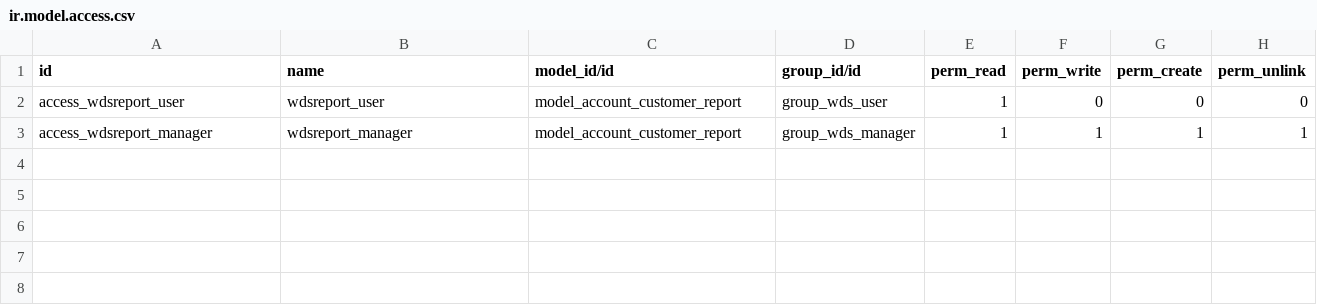
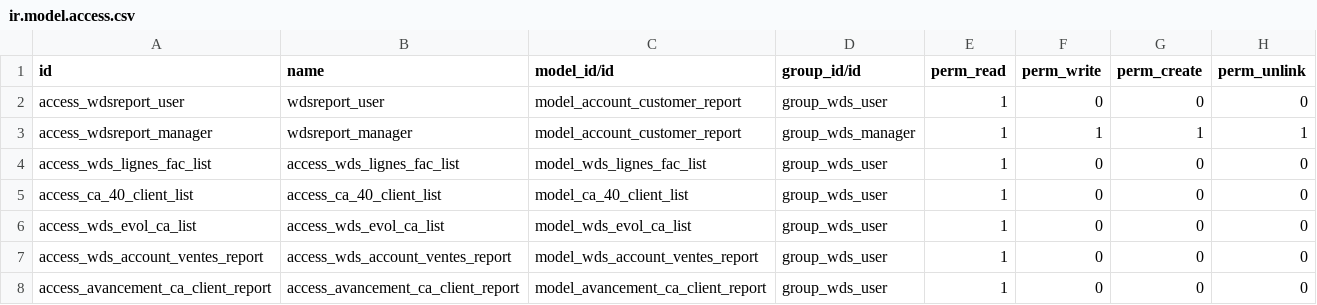
Before and after one commit to WineDataSystem/odoo_dev, a CSV file: wds_report/security/ir.model.access.csv, drawn as a sheet; the diff names each change by its address in the sheet, - before the commit and + after, or states it on an @@ line.

Commit message:
wds_report a maintenant des acl évoluées et inclue le smart button sales detail

```diff
--- a/wds_report/security/ir.model.access.csv
+++ b/wds_report/security/ir.model.access.csv
+row 4: access_wds_lignes_fac_list | access_wds_lignes_fac_list | model_wds_lignes_fac_list | group_wds_user | 1 | 0 | 0 | 0
+row 5: access_ca_40_client_list | access_ca_40_client_list | model_ca_40_client_list | group_wds_user | 1 | 0 | 0 | 0
+row 6: access_wds_evol_ca_list | access_wds_evol_ca_list | model_wds_evol_ca_list | group_wds_user | 1 | 0 | 0 | 0
+row 7: access_wds_account_ventes_report | access_wds_account_ventes_report | model_wds_account_ventes_report | group_wds_user | 1 | 0 | 0 | 0
+row 8: access_avancement_ca_client_report | access_avancement_ca_client_report | model_avancement_ca_client_report | group_wds_user | 1 | 0 | 0 | 0
```
Also changed, not shown: 5 other files.
